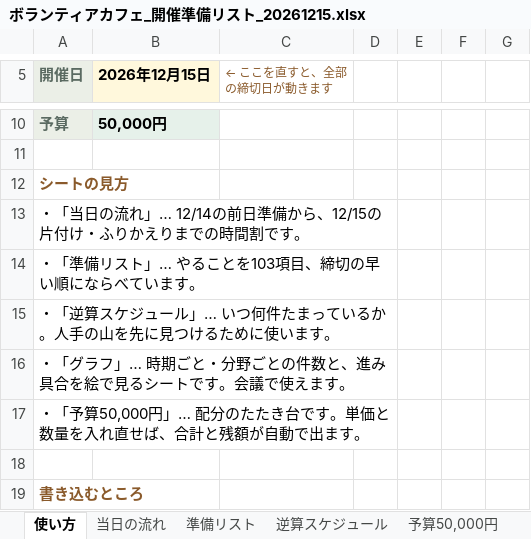
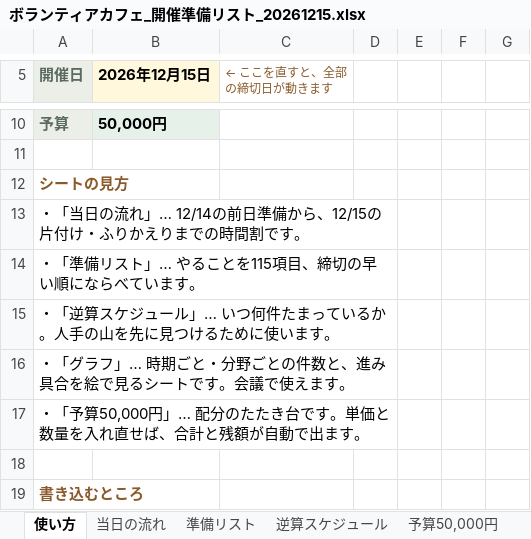
Before and after one commit to akemiblue/boranthia-fukushikyouiku, an Excel workbook: ボランティアカフェ_開催準備リスト_20261215.xlsx, sheet 使い方, drawn as a sheet; only a part is shown, gaps mark what is left out; values as stored, in another font and other column widths than the file's, no borders; the diff names each change by its address in the sheet, - before the commit and + after, or states it on an @@ line.

```diff
--- a/ボランティアカフェ_開催準備リスト_20261215.xlsx (sheet 使い方)
+++ b/ボランティアカフェ_開催準備リスト_20261215.xlsx (sheet 使い方)
-A14 (開催日): ・「準備リスト」… やることを103項目、締切の早い順にならべています。
+A14 (開催日): ・「準備リスト」… やることを115項目、締切の早い順にならべています。
```
Also changed, not shown: sheet 準備リスト, sheet グラフ, sheet 逆算スケジュール, sheet 予算50,000円, charts or pictures, 1 other file.
